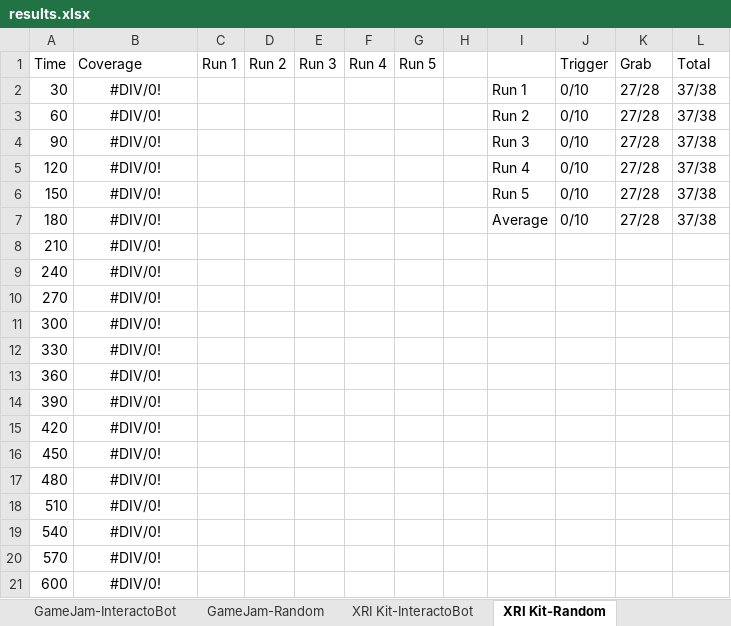
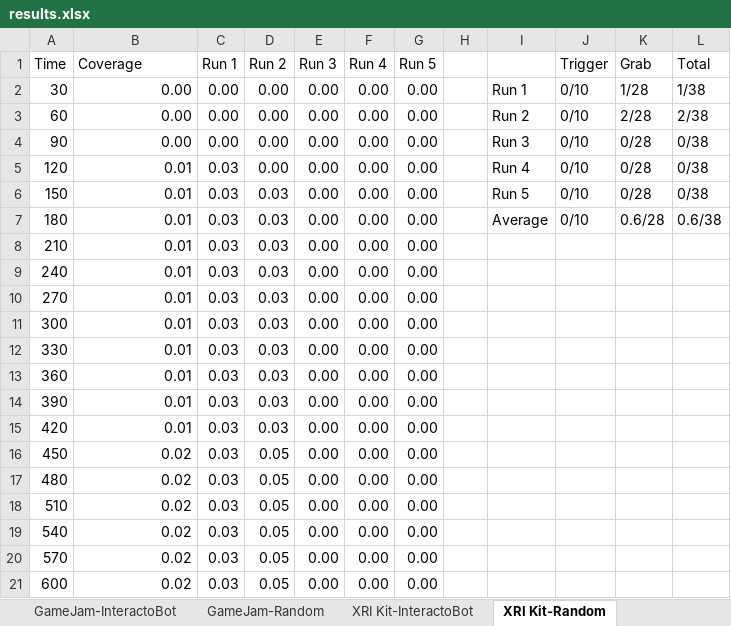
Before and after one commit to ruizhengu/XRintTest, an Excel workbook: evaluation/results.xlsx, sheet XRI Kit-Random, drawn as a sheet; values as stored, in another font and other column widths than the file's, no borders; the diff names each change by its address in the sheet, - before the commit and + after, or states it on an @@ line.

```diff
--- a/evaluation/results.xlsx (sheet XRI Kit-Random)
+++ b/evaluation/results.xlsx (sheet XRI Kit-Random)
-B2:B4 (Coverage): #DIV/0!
+B2:B4 (Coverage): 0.00
-B2:B21 alignment: center
+B2:B21 alignment: right
-C2:C4 (Run 1): (empty)
+C2:C4 (Run 1): 0.00
-D2:D5 (Run 2): (empty)
+D2:D5 (Run 2): 0.00
-E2:E21 (Run 3): (empty)
+E2:E21 (Run 3): 0.00
-F2:F21 (Run 4): (empty)
+F2:F21 (Run 4): 0.00
-G2:G21 (Run 5): (empty)
+G2:G21 (Run 5): 0.00
-K2 (Grab): 27/28
+K2 (Grab): 1/28
-L2 (Total): 37/38
+L2 (Total): 1/38
-K3 (Grab): 27/28
+K3 (Grab): 2/28
-L3 (Total): 37/38
+L3 (Total): 2/38
-K4:K6 (Grab): 27/28
+K4:K6 (Grab): 0/28
-L4:L6 (Total): 37/38
+L4:L6 (Total): 0/38
-B5:B15 (Coverage): #DIV/0!
+B5:B15 (Coverage): 0.01
-C5:C21 (Run 1): (empty)
+C5:C21 (Run 1): 0.03
-D6:D15 (Run 2): (empty)
+D6:D15 (Run 2): 0.03
-K7 (Grab): 27/28
+K7 (Grab): 0.6/28
-L7 (Total): 37/38
+L7 (Total): 0.6/38
-B16:B21 (Coverage): #DIV/0!
+B16:B21 (Coverage): 0.02
-D16:D21 (Run 2): (empty)
+D16:D21 (Run 2): 0.05
```
Also changed, not shown: sheet XRI Examples-Random, sheet GameJam-Random, sheet Average-Random, sheet XRI Assets-Random, 2 other files.
